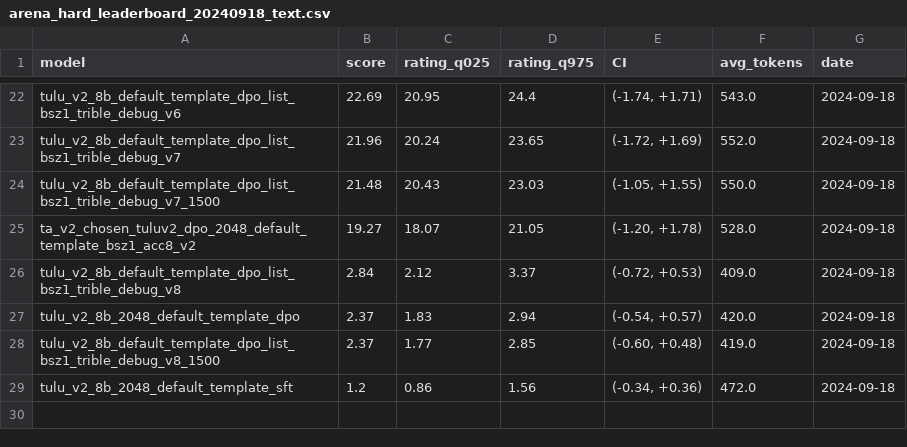
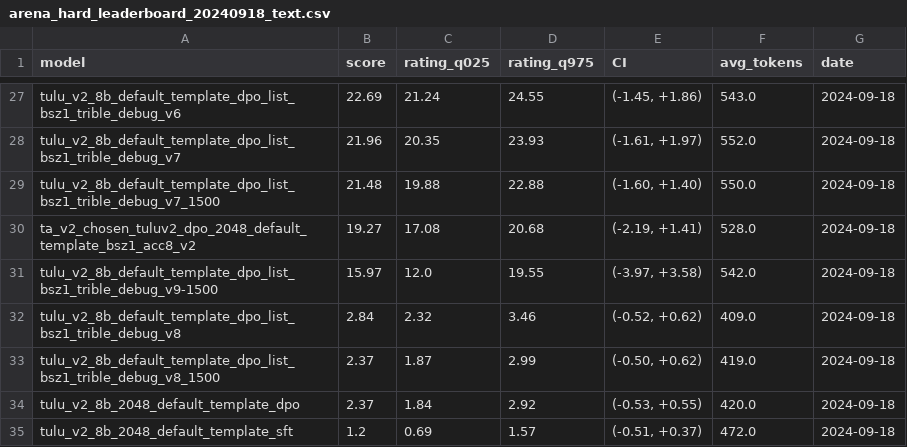
Before and after one commit to JackLingjie/arean_hard_eval, a CSV file: leaderboard/arena_hard_leaderboard_20240918_text.csv, drawn as a sheet; only a part is shown, gaps mark what is left out; removed rows and columns are numbered as before the commit, all else as after; the diff covers the shown part only; the diff names each change by its address in the sheet, - before the commit and + after, or states it on an @@ line.

```diff
--- a/leaderboard/arena_hard_leaderboard_20240918_text.csv
+++ b/leaderboard/arena_hard_leaderboard_20240918_text.csv
-C27 (rating_q025): 20.95
+C27 (rating_q025): 21.24
-D27 (rating_q975): 24.4
+D27 (rating_q975): 24.55
-E27 (CI): (-1.74, +1.71)
+E27 (CI): (-1.45, +1.86)
-C28 (rating_q025): 20.24
+C28 (rating_q025): 20.35
-D28 (rating_q975): 23.65
+D28 (rating_q975): 23.93
-E28 (CI): (-1.72, +1.69)
+E28 (CI): (-1.61, +1.97)
-C29 (rating_q025): 20.43
+C29 (rating_q025): 19.88
-D29 (rating_q975): 23.03
+D29 (rating_q975): 22.88
-E29 (CI): (-1.05, +1.55)
+E29 (CI): (-1.60, +1.40)
-C30 (rating_q025): 18.07
+C30 (rating_q025): 17.08
-D30 (rating_q975): 21.05
+D30 (rating_q975): 20.68
-E30 (CI): (-1.20, +1.78)
+E30 (CI): (-2.19, +1.41)
+row 31: tulu_v2_8b_default_template_dpo_list_bsz1_trible_debug_v9-1500 | 15.97 | 12.0 | 19.55 | (-3.97, +3.58) | 542.0 | 2024-09-18
-C32 (rating_q025): 2.12
+C32 (rating_q025): 2.32
-D32 (rating_q975): 3.37
+D32 (rating_q975): 3.46
-E32 (CI): (-0.72, +0.53)
+E32 (CI): (-0.52, +0.62)
-row 27: tulu_v2_8b_2048_default_template_dpo | 2.37 | 1.83 | 2.94 | (-0.54, +0.57) | 420.0 | 2024-09-18
-C33 (rating_q025): 1.77
+C33 (rating_q025): 1.87
-D33 (rating_q975): 2.85
+D33 (rating_q975): 2.99
-E33 (CI): (-0.60, +0.48)
+E33 (CI): (-0.50, +0.62)
+row 34: tulu_v2_8b_2048_default_template_dpo | 2.37 | 1.84 | 2.92 | (-0.53, +0.55) | 420.0 | 2024-09-18
-C35 (rating_q025): 0.86
+C35 (rating_q025): 0.69
-D35 (rating_q975): 1.56
+D35 (rating_q975): 1.57
-E35 (CI): (-0.34, +0.36)
+E35 (CI): (-0.51, +0.37)
```
Also changed, not shown: 5 added rows and 56 edited cells elsewhere in this file, 15 other files.
